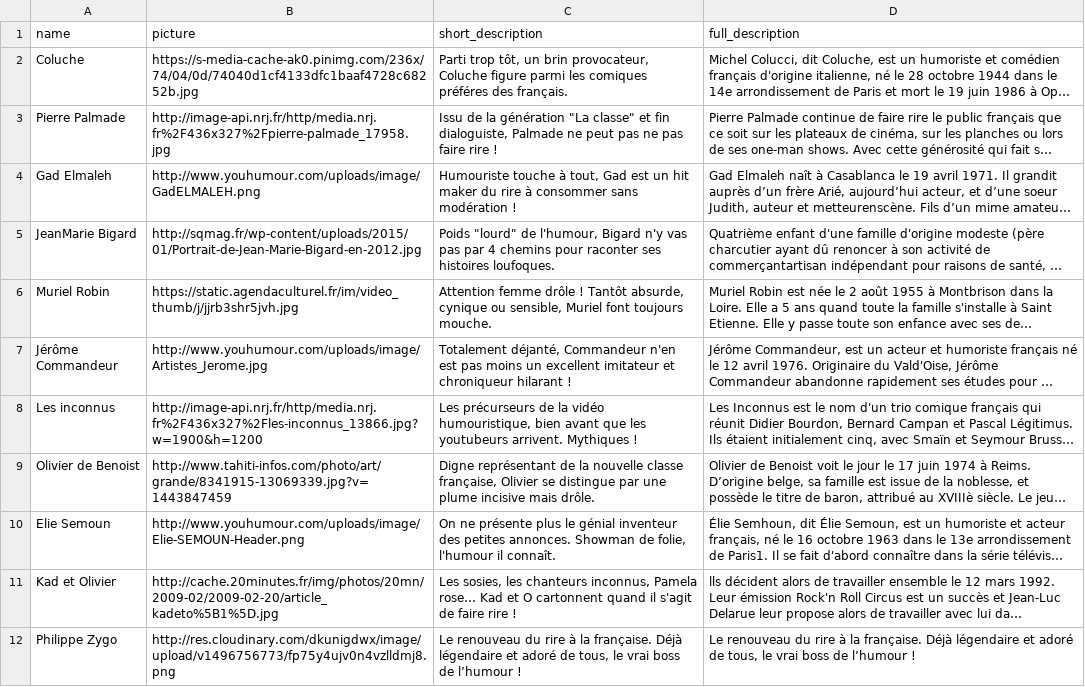
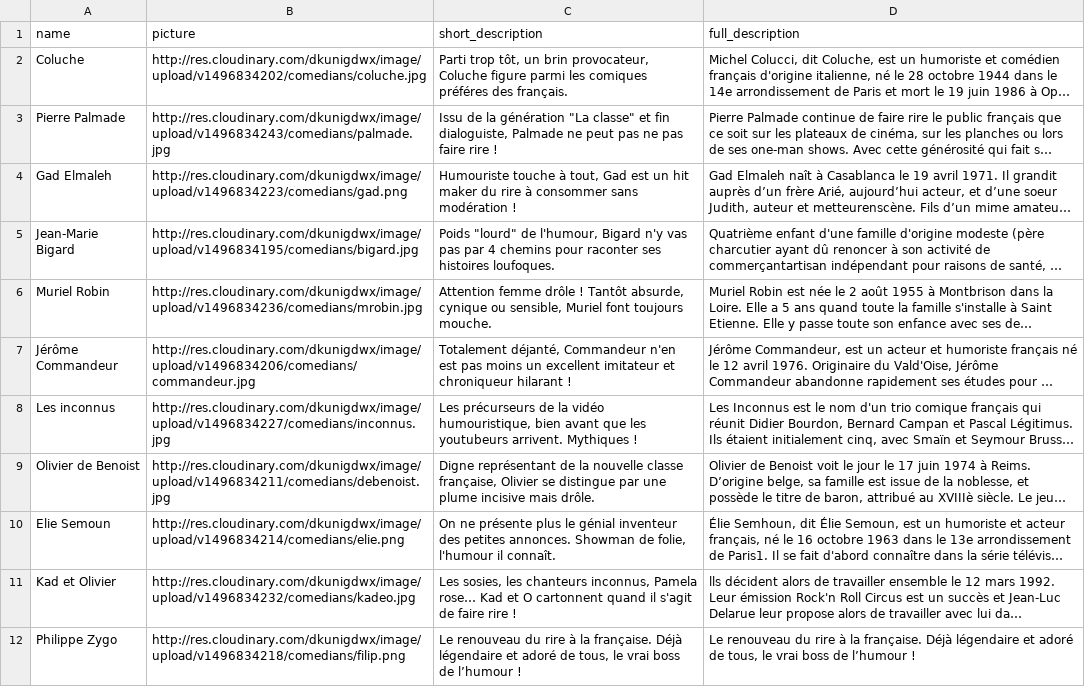
Before and after one commit to vpanis/zygomatic, a CSV file: lib/seeds/comedians.csv, drawn as a sheet; long unchanged cells end in …; the diff names each change by its address in the sheet, - before the commit and + after, or states it on an @@ line.

Commit message:
pictures resized

```diff
--- a/lib/seeds/comedians.csv
+++ b/lib/seeds/comedians.csv
-B2 (picture): https://s-media-cache-ak0.pinimg.com/236x/74/04/0d/74040d1cf4133dfc1baaf4728c68252b.jpg
+B2 (picture): http://res.cloudinary.com/dkunigdwx/image/upload/v1496834202/comedians/coluche.jpg
-B3 (picture): http://image-api.nrj.fr/http/media.nrj.fr%2F436x327%2Fpierre-palmade_17958.jpg
+B3 (picture): http://res.cloudinary.com/dkunigdwx/image/upload/v1496834243/comedians/palmade.jpg
-B4 (picture): http://www.youhumour.com/uploads/image/GadELMALEH.png
+B4 (picture): http://res.cloudinary.com/dkunigdwx/image/upload/v1496834223/comedians/gad.png
-A5 (name): JeanMarie Bigard
+A5 (name): Jean-Marie Bigard
-B5 (picture): http://sqmag.fr/wp-content/uploads/2015/01/Portrait-de-Jean-Marie-Bigard-en-2012.jpg
+B5 (picture): http://res.cloudinary.com/dkunigdwx/image/upload/v1496834195/comedians/bigard.jpg
-B6 (picture): https://static.agendaculturel.fr/im/video_thumb/j/jjrb3shr5jvh.jpg
+B6 (picture): http://res.cloudinary.com/dkunigdwx/image/upload/v1496834236/comedians/mrobin.jpg
-B7 (picture): http://www.youhumour.com/uploads/image/Artistes_Jerome.jpg
+B7 (picture): http://res.cloudinary.com/dkunigdwx/image/upload/v1496834206/comedians/commandeur.jpg
-B8 (picture): http://image-api.nrj.fr/http/media.nrj.fr%2F436x327%2Fles-inconnus_13866.jpg?w=1900&h=1200
+B8 (picture): http://res.cloudinary.com/dkunigdwx/image/upload/v1496834227/comedians/inconnus.jpg
-B9 (picture): http://www.tahiti-infos.com/photo/art/grande/8341915-13069339.jpg?v=1443847459
+B9 (picture): http://res.cloudinary.com/dkunigdwx/image/upload/v1496834211/comedians/debenoist.jpg
-B10 (picture): http://www.youhumour.com/uploads/image/Elie-SEMOUN-Header.png
+B10 (picture): http://res.cloudinary.com/dkunigdwx/image/upload/v1496834214/comedians/elie.png
-B11 (picture): http://cache.20minutes.fr/img/photos/20mn/2009-02/2009-02-20/article_kadeto%5B1%5D.jpg
+B11 (picture): http://res.cloudinary.com/dkunigdwx/image/upload/v1496834232/comedians/kadeo.jpg
-B12 (picture): http://res.cloudinary.com/dkunigdwx/image/upload/v1496756773/fp75y4ujv0n4vzlldmj8.png
+B12 (picture): http://res.cloudinary.com/dkunigdwx/image/upload/v1496834218/comedians/filip.png
```
Also changed, not shown: 4 other files.
